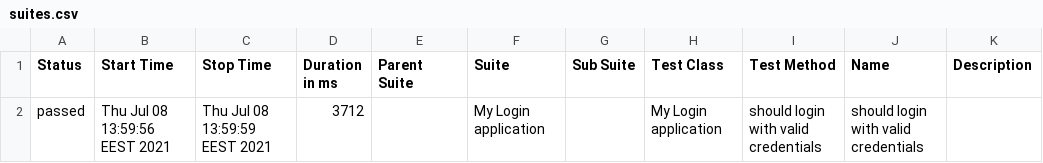
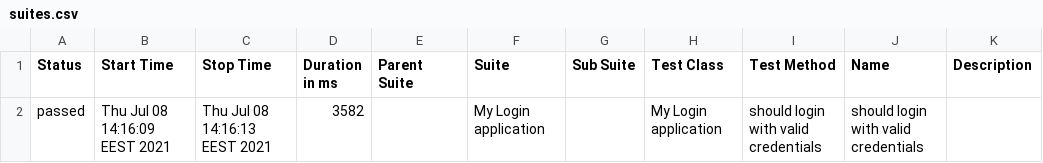
Before and after one commit to Kiriago-san/wdio-allure, a CSV file: allure-report/data/suites.csv, drawn as a sheet.

```diff
--- a/allure-report/data/suites.csv
+++ b/allure-report/data/suites.csv
@@ -1,2 +1,2 @@
 "Status","Start Time","Stop Time","Duration in ms","Parent Suite","Suite","Sub Suite","Test Class","Test Method","Name","Description"
-"passed","Thu Jul 08 13:59:56 EEST 2021","Thu Jul 08 13:59:59 EEST 2021","3712","","My Login application","","My Login application","should login with valid credentials","should login with valid credentials",""
+"passed","Thu Jul 08 14:16:09 EEST 2021","Thu Jul 08 14:16:13 EEST 2021","3582","","My Login application","","My Login application","should login with valid credentials","should login with valid credentials",""
```
Also changed, not shown: 35 other files.
